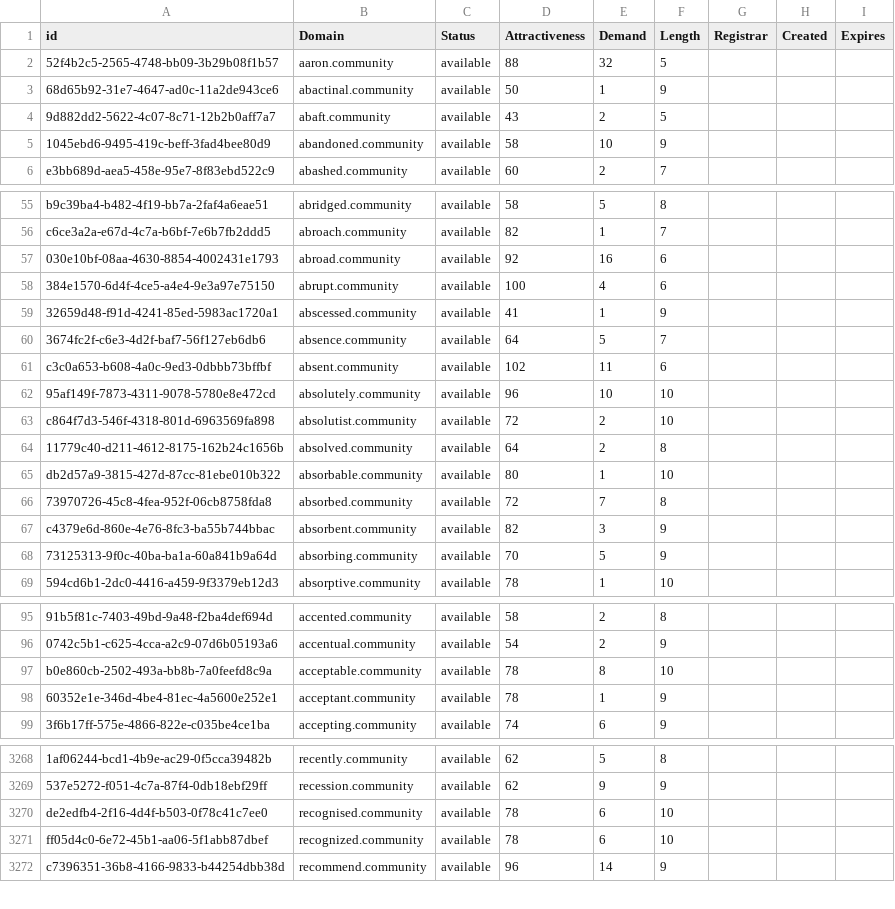
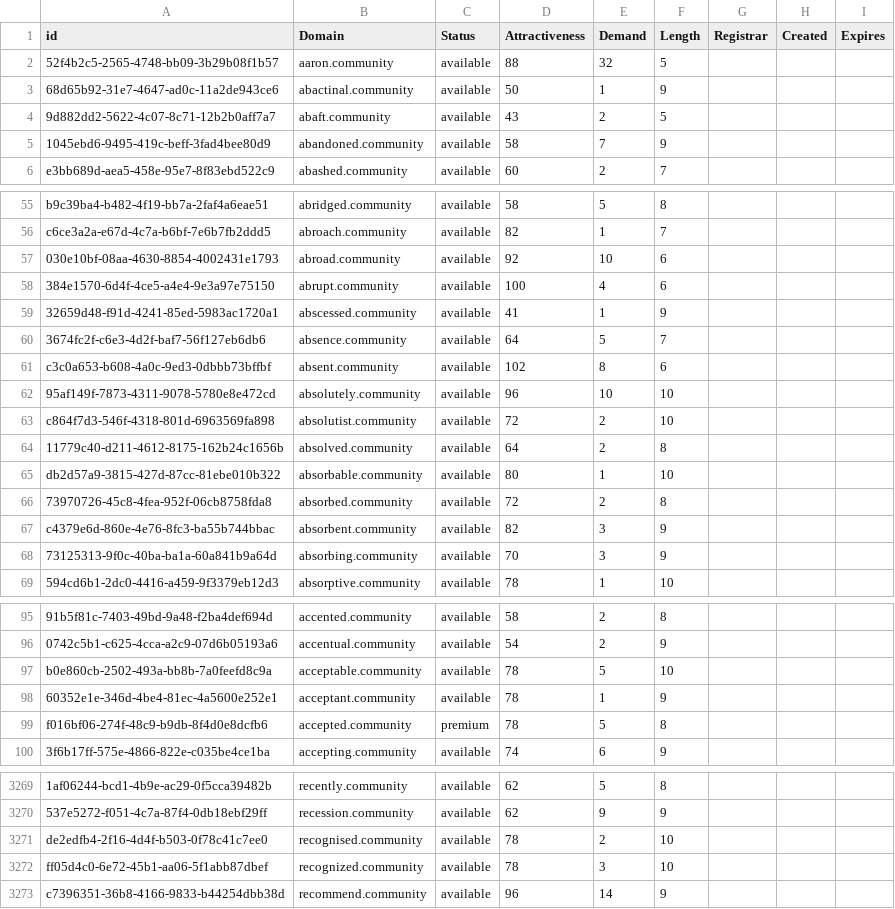
Before and after one commit to UniqueDomains/community-oneword-domains, a CSV file: community.csv, drawn as a sheet; only a part is shown, gaps mark what is left out; addresses are those after the commit; the diff covers the shown part only; the diff names each change by its address in the sheet, - before the commit and + after, or states it on an @@ line.

Commit message:
Domains update

```diff
--- a/community.csv
+++ b/community.csv
-E5 (Demand): 10
+E5 (Demand): 7
-E57 (Demand): 16
+E57 (Demand): 10
-E61 (Demand): 11
+E61 (Demand): 8
-E66 (Demand): 7
+E66 (Demand): 2
-E68 (Demand): 5
+E68 (Demand): 3
-E97 (Demand): 8
+E97 (Demand): 5
+row 99: f016bf06-274f-48c9-b9db-8f4d0e8dcfb6 | accepted.community | premium | 78 | 5 | 8
-E3271 (Demand): 6
+E3271 (Demand): 2
-E3272 (Demand): 6
+E3272 (Demand): 3
```
Also changed, not shown: 22 edited cells elsewhere in this file, 2 other files.
